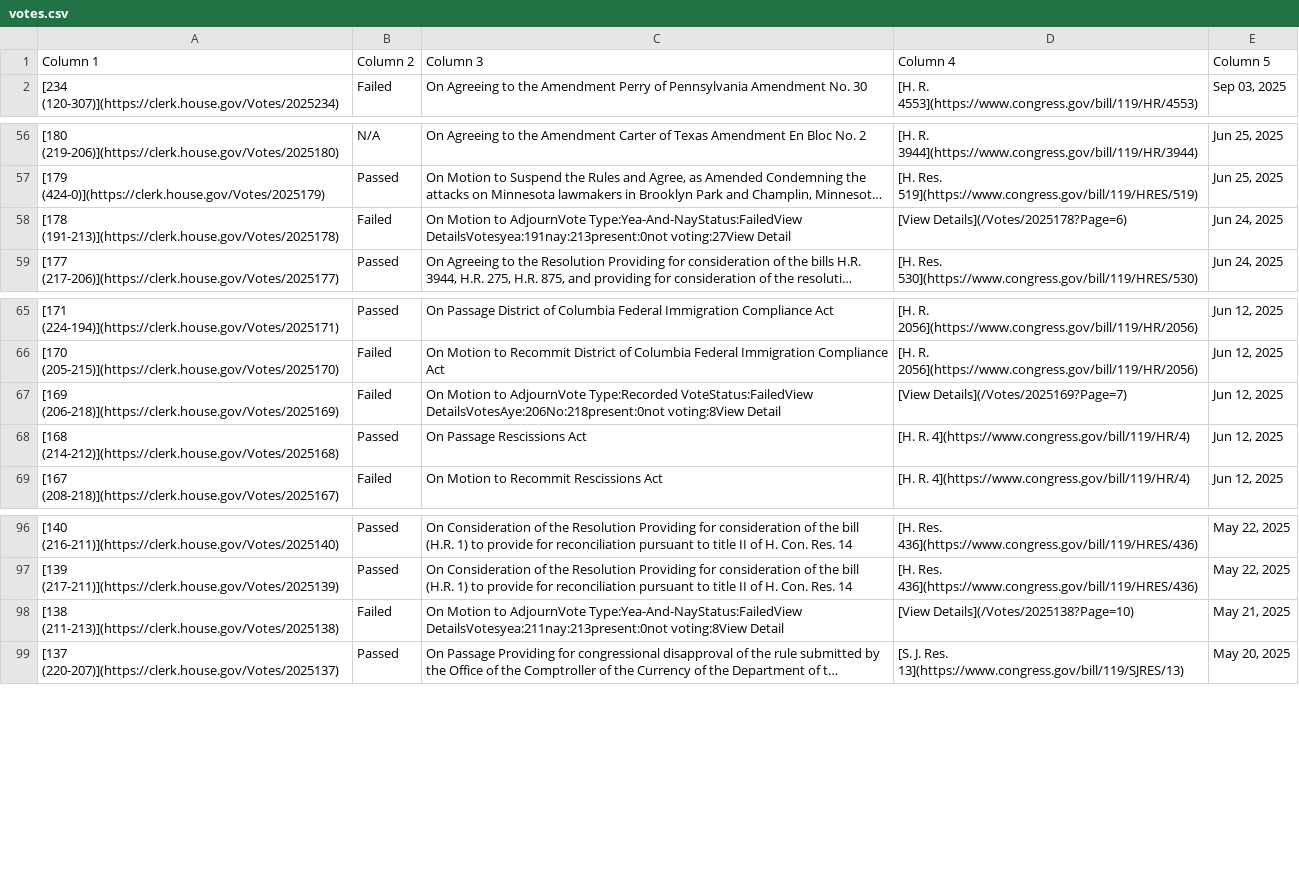
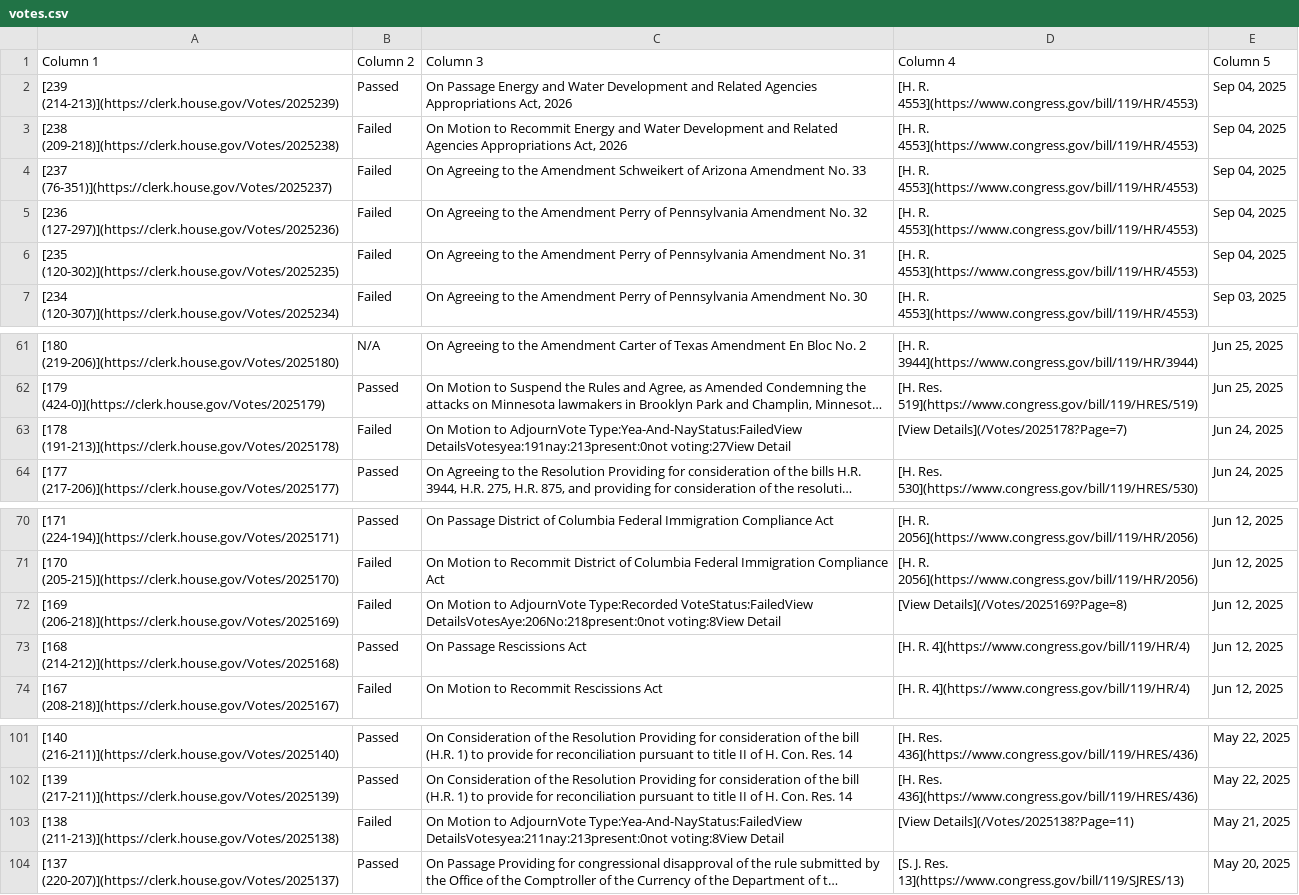
Before and after one commit to aomiller21/House_Votes, a CSV file: votes.csv, drawn as a sheet; only a part is shown, gaps mark what is left out; long unchanged cells end in …; addresses are those after the commit; the diff names each change by its address in the sheet, - before the commit and + after, or states it on an @@ line.

```diff
--- a/votes.csv
+++ b/votes.csv
+row 2: [239 (214-213)](https://clerk.house.gov/Votes/2025239) | Passed | On Passage Energy and Water Development and Related Agencies Appropriations Act, 2026 | [H. R. 4553](https://www.congress.gov/bill/119/HR/4553) | Sep 04, 2025
+row 3: [238 (209-218)](https://clerk.house.gov/Votes/2025238) | Failed | On Motion to Recommit Energy and Water Development and Related Agencies Appropriations Act, 2026 | [H. R. 4553](https://www.congress.gov/bill/119/HR/4553) | Sep 04, 2025
+row 4: [237 (76-351)](https://clerk.house.gov/Votes/2025237) | Failed | On Agreeing to the Amendment Schweikert of Arizona Amendment No. 33 | [H. R. 4553](https://www.congress.gov/bill/119/HR/4553) | Sep 04, 2025
+row 5: [236 (127-297)](https://clerk.house.gov/Votes/2025236) | Failed | On Agreeing to the Amendment Perry of Pennsylvania Amendment No. 32 | [H. R. 4553](https://www.congress.gov/bill/119/HR/4553) | Sep 04, 2025
+row 6: [235 (120-302)](https://clerk.house.gov/Votes/2025235) | Failed | On Agreeing to the Amendment Perry of Pennsylvania Amendment No. 31 | [H. R. 4553](https://www.congress.gov/bill/119/HR/4553) | Sep 04, 2025
-D63 (Column 4): [View Details](/Votes/2025178?Page=6)
+D63 (Column 4): [View Details](/Votes/2025178?Page=7)
-D72 (Column 4): [View Details](/Votes/2025169?Page=7)
+D72 (Column 4): [View Details](/Votes/2025169?Page=8)
-D103 (Column 4): [View Details](/Votes/2025138?Page=10)
+D103 (Column 4): [View Details](/Votes/2025138?Page=11)
```
